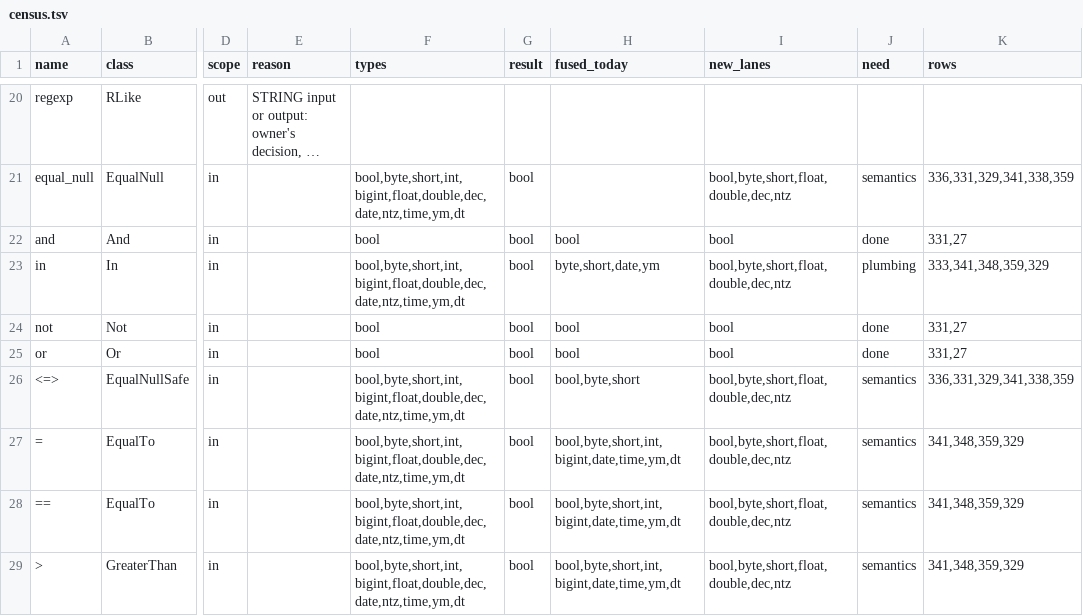
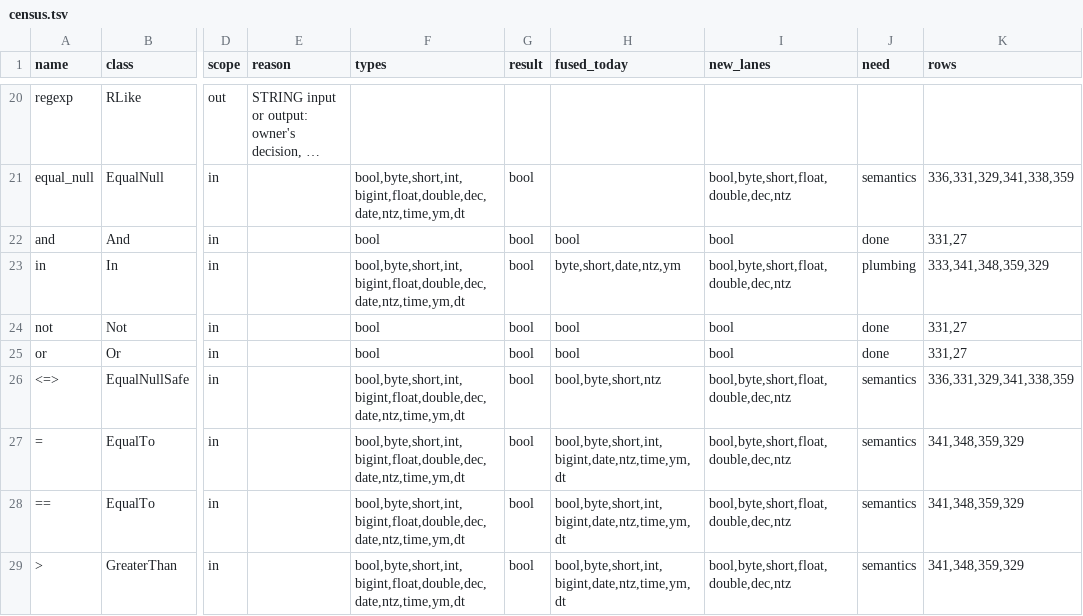
Before and after one commit to MaxGekk/spark, a TSV file: sql/varka/plans/m8/census.tsv, drawn as a sheet; only a part is shown, gaps mark what is left out; long unchanged cells end in …; the diff covers the shown part only; the diff names each change by its address in the sheet, - before the commit and + after, or states it on an @@ line.

```diff
--- a/sql/varka/plans/m8/census.tsv
+++ b/sql/varka/plans/m8/census.tsv
-H23 (fused_today): byte,short,date,ym
+H23 (fused_today): byte,short,date,ntz,ym
-H26 (fused_today): bool,byte,short
+H26 (fused_today): bool,byte,short,ntz
-H27:H29 (fused_today): bool,byte,short,int,bigint,date,time,ym,dt
+H27:H29 (fused_today): bool,byte,short,int,bigint,date,ntz,time,ym,dt
```
Also changed, not shown: 11 edited cells elsewhere in this file, sql/varka/plans/m8/casts.tsv, sql/varka/plans/m8/casts_fused.tsv, 28 other files.
